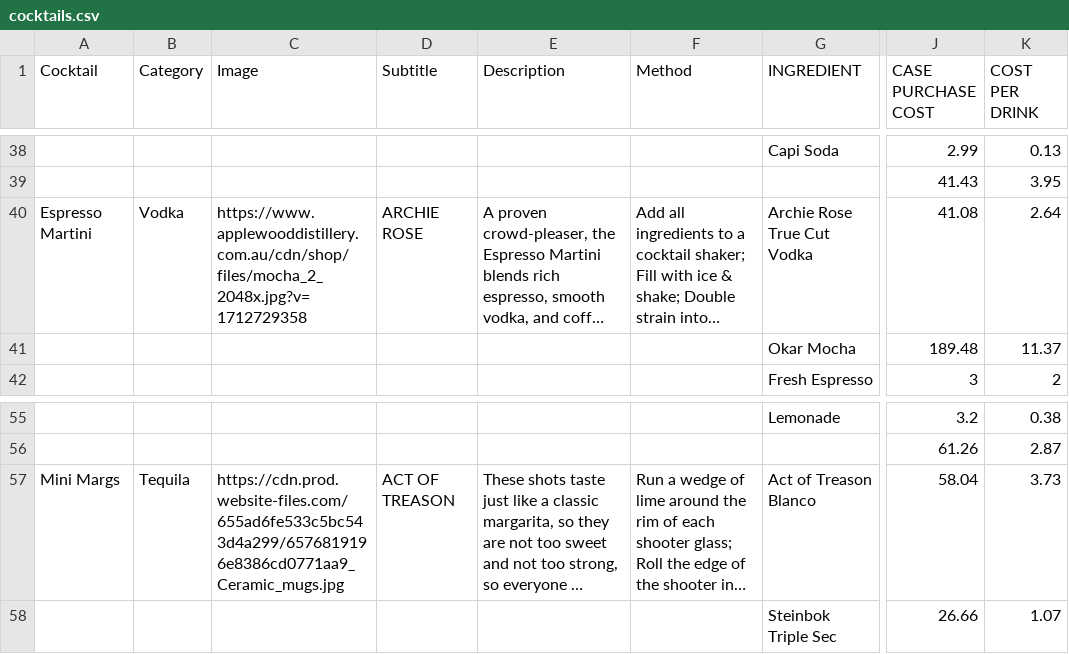
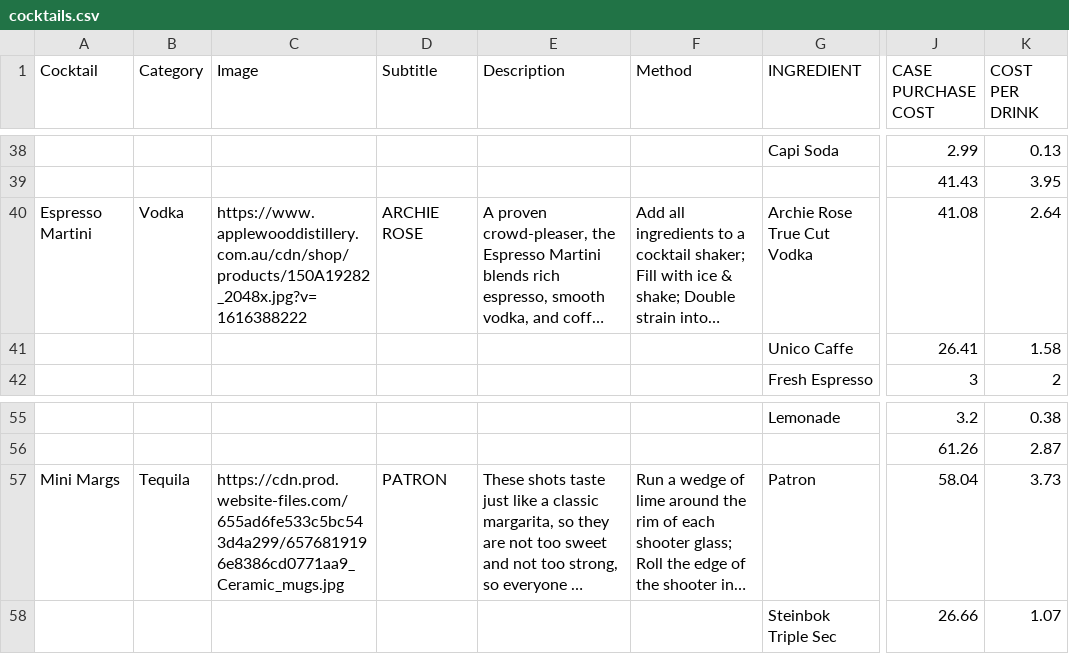
Before and after one commit to paramountconnect/cocktail-strategy, a CSV file: cocktails.csv, drawn as a sheet; only a part is shown, gaps mark what is left out; long unchanged cells end in …; the diff names each change by its address in the sheet, - before the commit and + after, or states it on an @@ line.

Commit message:
Add files via upload

```diff
--- a/cocktails.csv
+++ b/cocktails.csv
-C40 (Image): https://www.applewooddistillery.com.au/cdn/shop/files/mocha_2_2048x.jpg?v=1712729358
+C40 (Image): https://www.applewooddistillery.com.au/cdn/shop/products/150A19282_2048x.jpg?v=1616388222
-G41 (INGREDIENT): Okar Mocha
+G41 (INGREDIENT): Unico Caffe
-J41 (CASE PURCHASE COST): 189.48
+J41 (CASE PURCHASE COST): 26.41
-K41 (COST PER DRINK): 11.37
+K41 (COST PER DRINK): 1.58
-D57 (Subtitle): ACT OF TREASON
+D57 (Subtitle): PATRON
-G57 (INGREDIENT): Act of Treason Blanco
+G57 (INGREDIENT): Patron
```
